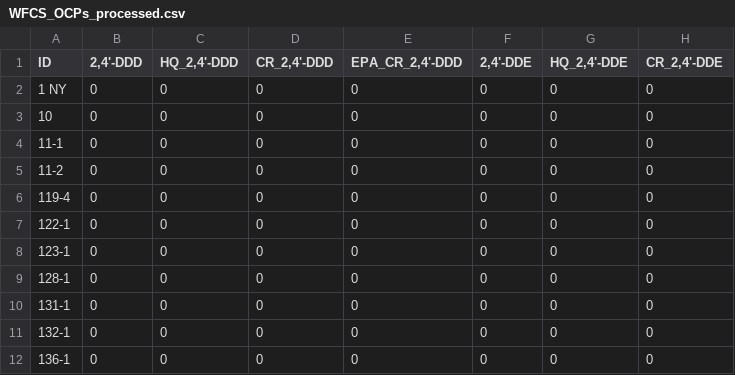
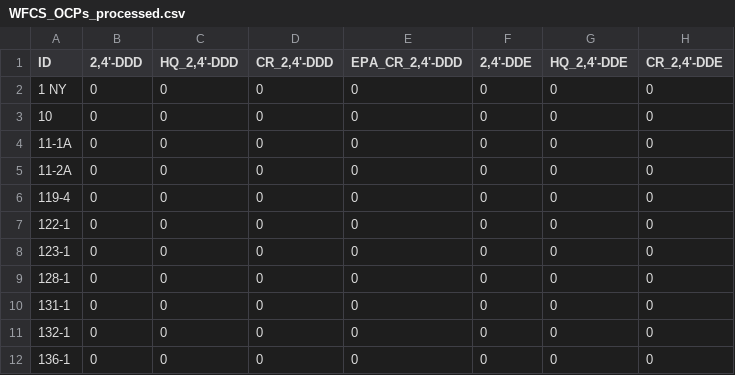
Before and after one commit to daviddayan720/CWHL_Waterfowl_Contaminants, a CSV file: WFCS_OCPs_processed.csv, drawn as a sheet; only a part is shown; the diff names each change by its address in the sheet, - before the commit and + after, or states it on an @@ line.

```diff
--- a/WFCS_OCPs_processed.csv
+++ b/WFCS_OCPs_processed.csv
-A4 (ID): 11-1
+A4 (ID): 11-1A
-A5 (ID): 11-2
+A5 (ID): 11-2A
```
Also changed, not shown: 3 other files.
